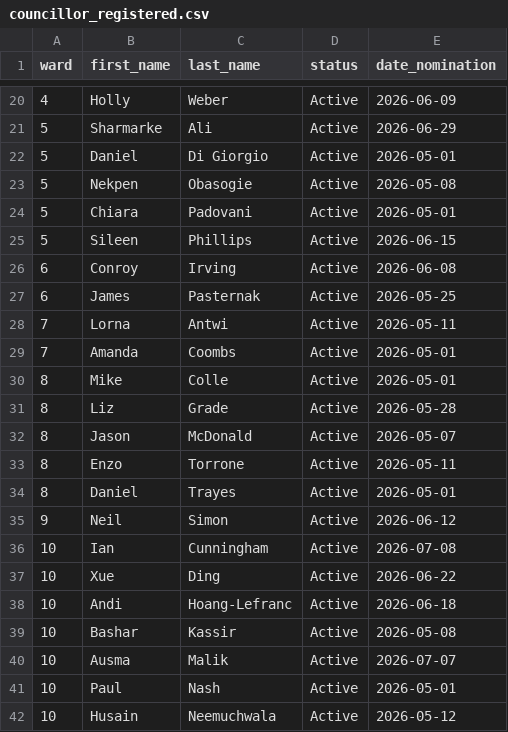
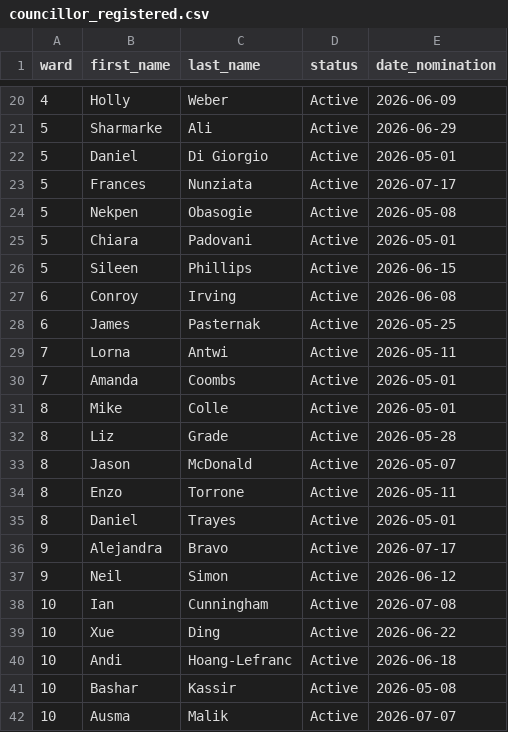
Before and after one commit to alexwolson/toronto-election-poll-tracker-data, a CSV file: data/processed/councillor_registered.csv, drawn as a sheet; only a part is shown, gaps mark what is left out; the shorter side is filled out with more unchanged rows.

```diff
--- a/data/processed/councillor_registered.csv
+++ b/data/processed/councillor_registered.csv
@@ -22,2 +22,3 @@ ward,first_name,last_name,status,date_nomination
 5,Daniel,Di Giorgio,Active,2026-05-01
+5,Frances,Nunziata,Active,2026-07-17
 5,Nekpen,Obasogie,Active,2026-05-08
@@ -34,2 +35,3 @@ ward,first_name,last_name,status,date_nomination
 8,Daniel,Trayes,Active,2026-05-01
+9,Alejandra,Bravo,Active,2026-07-17
 9,Neil,Simon,Active,2026-06-12
```
Also changed, not shown: data/processed/challengers.csv, data/processed/mayor_registered.csv, 20 other files.
